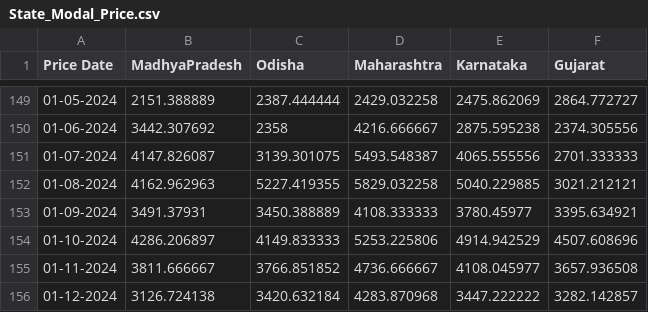
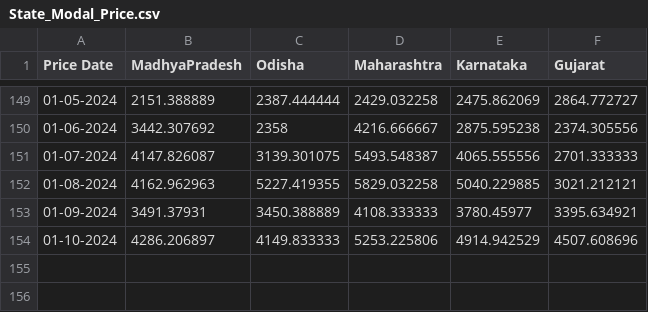
Before and after one commit to RaiAnish15/Test_Crop_Analysis, a CSV file: State_Modal_Price.csv, drawn as a sheet; only a part is shown, gaps mark what is left out; the diff names each change by its address in the sheet, - before the commit and + after, or states it on an @@ line.

Commit message:
Add files via upload

```diff
--- a/State_Modal_Price.csv
+++ b/State_Modal_Price.csv
-row 155: 01-11-2024 | 3811.666667 | 3766.851852 | 4736.666667 | 4108.045977 | 3657.936508
-row 156: 01-12-2024 | 3126.724138 | 3420.632184 | 4283.870968 | 3447.222222 | 3282.142857
```
